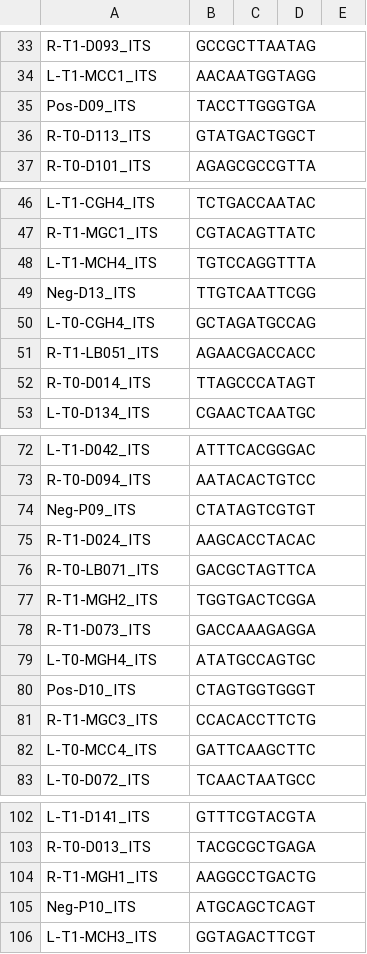
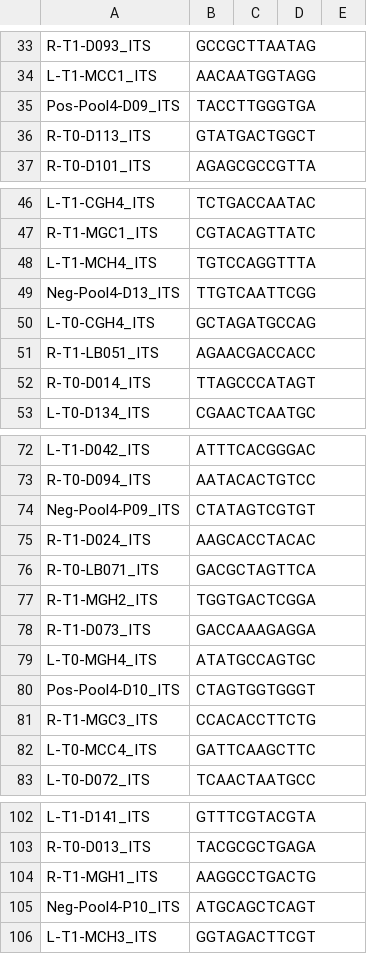
Before and after one commit to Citrus-HLB-Micro/Amplicon_PreProcess, a CSV file: ECDRE/240319_VH01192_83_AAFKFW2M5.csv, drawn as a sheet; only a part is shown, gaps mark what is left out; the diff covers the shown part only.

Commit message:
name pools with proper name

```diff
--- a/ECDRE/240319_VH01192_83_AAFKFW2M5.csv
+++ b/ECDRE/240319_VH01192_83_AAFKFW2M5.csv
@@ -34,3 +34,3 @@ R-T1-D093_ITS,GCCGCTTAATAG
 L-T1-MCC1_ITS,AACAATGGTAGG
-Pos-D09_ITS,TACCTTGGGTGA
+Pos-Pool4-D09_ITS,TACCTTGGGTGA
 R-T0-D113_ITS,GTATGACTGGCT
@@ -48,3 +48,3 @@ R-T1-MGC1_ITS,CGTACAGTTATC
 L-T1-MCH4_ITS,TGTCCAGGTTTA
-Neg-D13_ITS,TTGTCAATTCGG
+Neg-Pool4-D13_ITS,TTGTCAATTCGG
 L-T0-CGH4_ITS,GCTAGATGCCAG
@@ -73,3 +73,3 @@ L-T1-D042_ITS,ATTTCACGGGAC
 R-T0-D094_ITS,AATACACTGTCC
-Neg-P09_ITS,CTATAGTCGTGT
+Neg-Pool4-P09_ITS,CTATAGTCGTGT
 R-T1-D024_ITS,AAGCACCTACAC
@@ -79,3 +79,3 @@ R-T1-D073_ITS,GACCAAAGAGGA
 L-T0-MGH4_ITS,ATATGCCAGTGC
-Pos-D10_ITS,CTAGTGGTGGGT
+Pos-Pool4-D10_ITS,CTAGTGGTGGGT
 R-T1-MGC3_ITS,CCACACCTTCTG
@@ -104,3 +104,3 @@ R-T0-D013_ITS,TACGCGCTGAGA
 R-T1-MGH1_ITS,AAGGCCTGACTG
-Neg-P10_ITS,ATGCAGCTCAGT
+Neg-Pool4-P10_ITS,ATGCAGCTCAGT
 L-T1-MCH3_ITS,GGTAGACTTCGT
```
Also changed, not shown: 23 edited cells elsewhere in this file, 1 other file.
